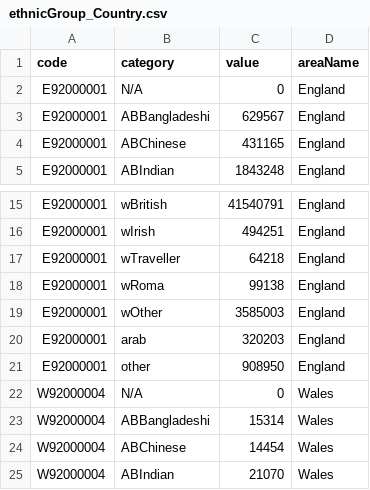
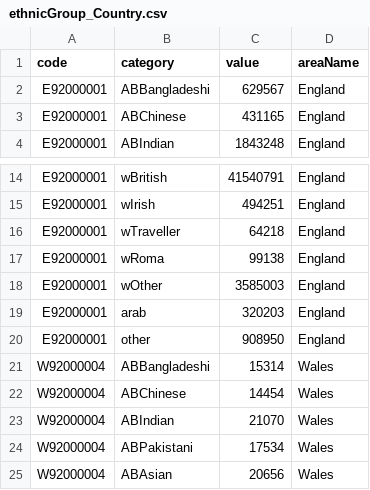
Before and after one commit to SadmanKibriaCity/datavis_coursework, a CSV file: ethnicGroup_Country.csv, drawn as a sheet; only a part is shown, gaps mark what is left out; the shorter side is filled out with more unchanged rows; the diff names each change by its address in the sheet, - before the commit and + after, or states it on an @@ line.

Commit message:
Update ethnicGroup_Country.csv

```diff
--- a/ethnicGroup_Country.csv
+++ b/ethnicGroup_Country.csv
-row 2: E92000001 | N/A | 0 | England
-row 22: W92000004 | N/A | 0 | Wales
```
